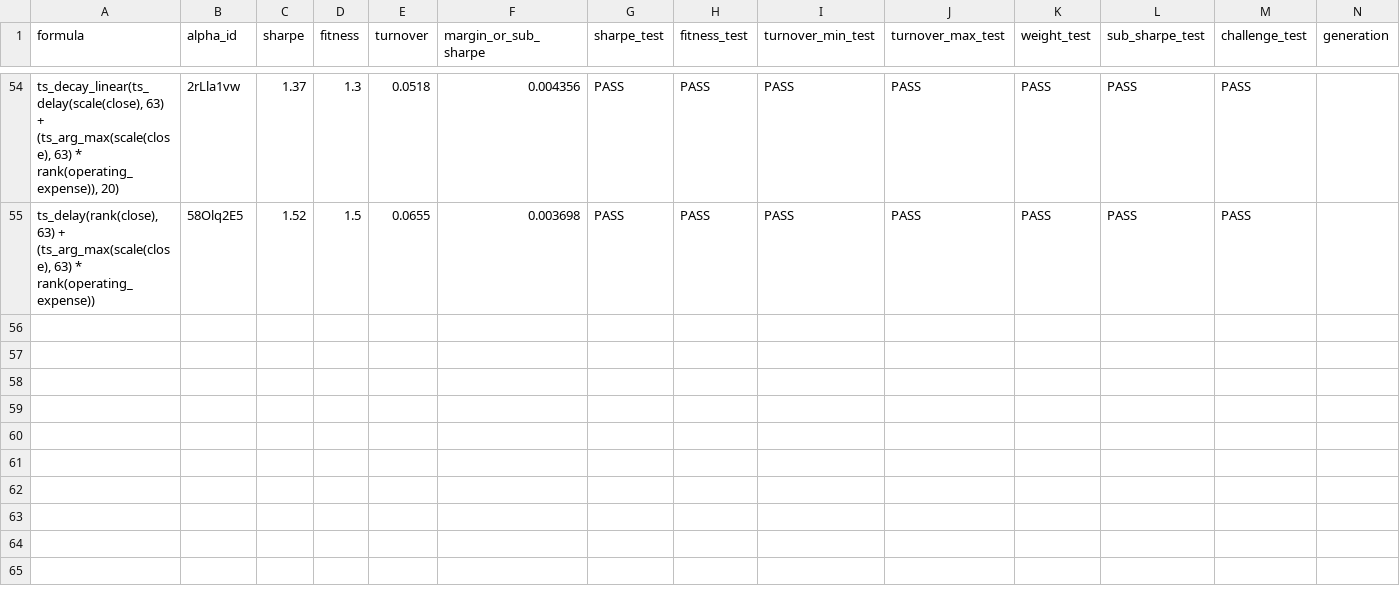
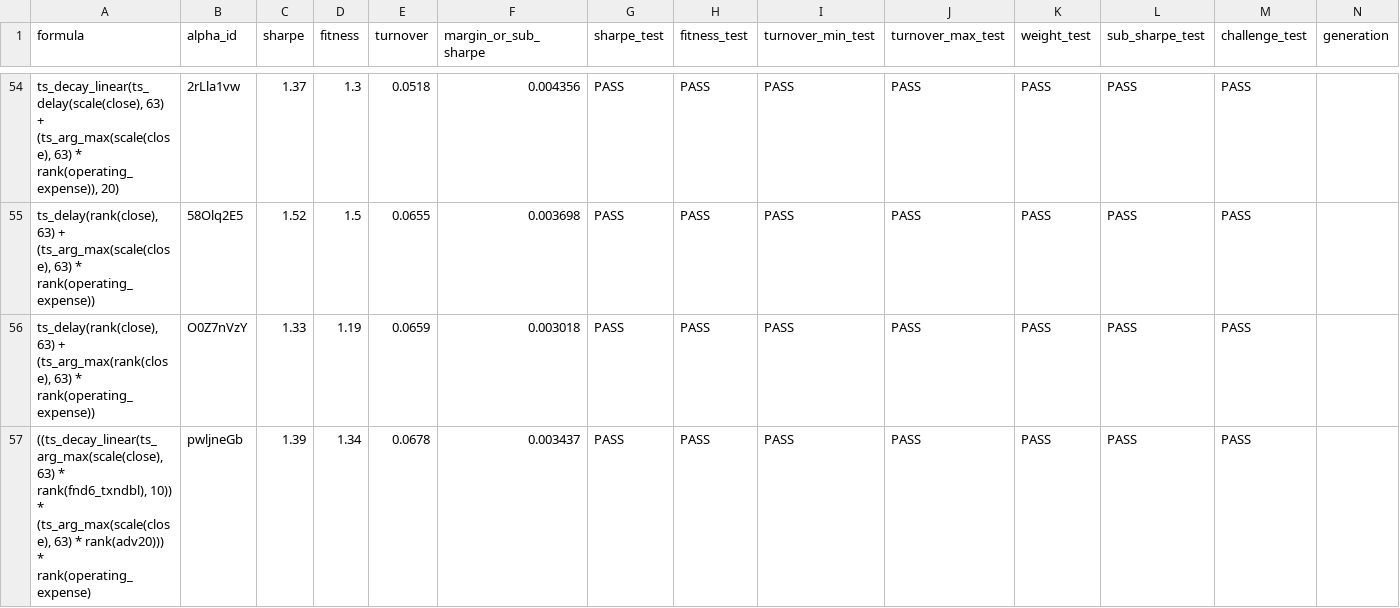
Before and after one commit to nyumuharon/WorldQuant_script, a CSV file: passed_alphas.csv, drawn as a sheet; only a part is shown, gaps mark what is left out; rows hold the shown columns only; the diff covers the shown part only; the diff names each change by its address in the sheet, - before the commit and + after, or states it on an @@ line.

```diff
--- a/passed_alphas.csv
+++ b/passed_alphas.csv
+row 56: ts_delay(rank(close), 63) + (ts_arg_max(rank(close), 63) * rank(operating_expense)) | O0Z7nVzY | 1.33 | 1.19 | 0.0659 | 0.003018 | PASS | PASS | PASS | PASS | PASS | PASS | PASS
+row 57: ((ts_decay_linear(ts_arg_max(scale(close), 63) * rank(fnd6_txndbl), 10)) * (ts_arg_max(scale(close), 63) * rank(adv20))) * rank(operating_expense) | pwljneGb | 1.39 | 1.34 | 0.0678 | 0.003437 | PASS | PASS | PASS | PASS | PASS | PASS | PASS
```
Also changed, not shown: 1 added row elsewhere in this file, gp_live_search_results.csv, 2 other files.
